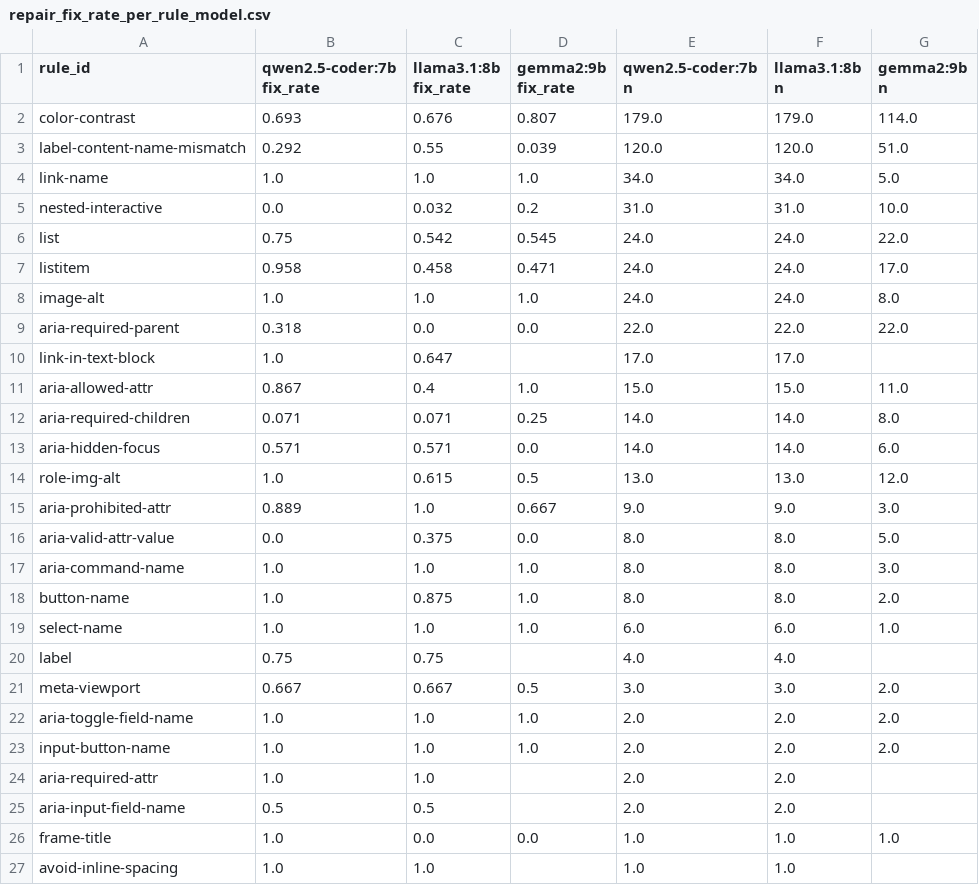
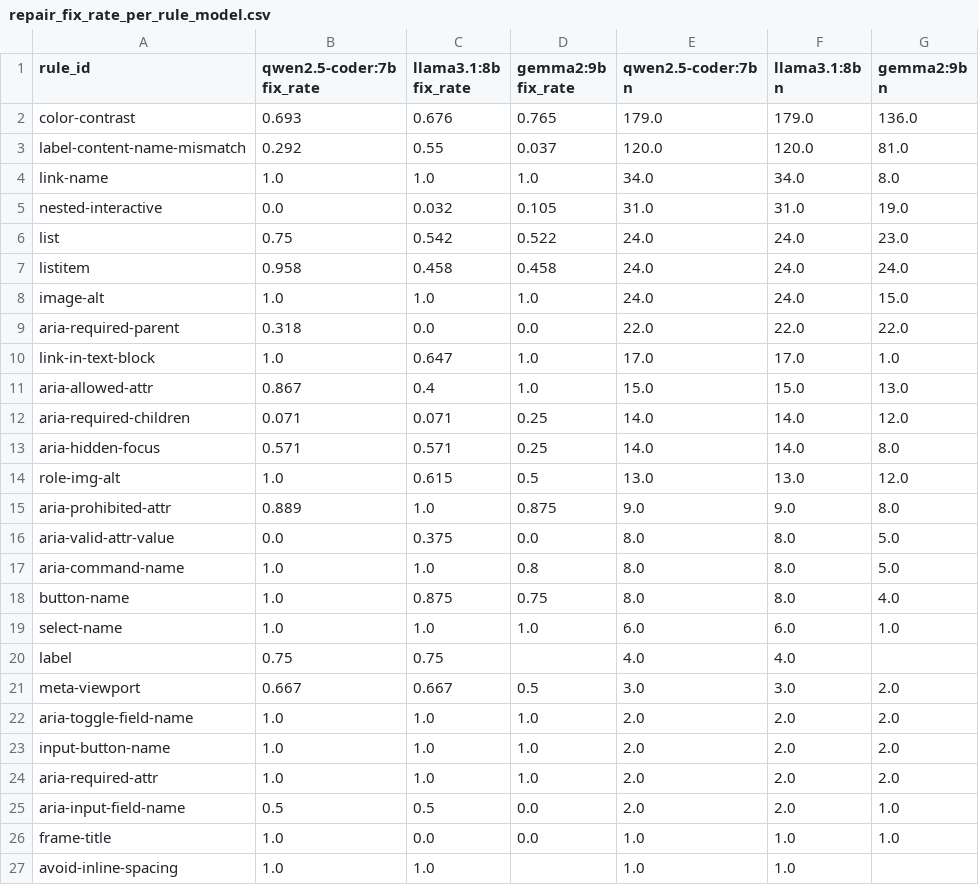
Before and after one commit to AyushVardhanOG/airline-a11y-audit, a CSV file: data/results/charts/repair_fix_rate_per_rule_model.csv, drawn as a sheet.

Commit message:
Step 5 full run: gemma2:9b progress 407/587 elements

```diff
--- a/data/results/charts/repair_fix_rate_per_rule_model.csv
+++ b/data/results/charts/repair_fix_rate_per_rule_model.csv
@@ -1,19 +1,19 @@
 rule_id,qwen2.5-coder:7b fix_rate,llama3.1:8b fix_rate,gemma2:9b fix_rate,qwen2.5-coder:7b n,llama3.1:8b n,gemma2:9b n
-color-contrast,0.693,0.676,0.807,179.0,179.0,114.0
-label-content-name-mismatch,0.292,0.55,0.039,120.0,120.0,51.0
-link-name,1.0,1.0,1.0,34.0,34.0,5.0
-nested-interactive,0.0,0.032,0.2,31.0,31.0,10.0
-list,0.75,0.542,0.545,24.0,24.0,22.0
-listitem,0.958,0.458,0.471,24.0,24.0,17.0
-image-alt,1.0,1.0,1.0,24.0,24.0,8.0
+color-contrast,0.693,0.676,0.765,179.0,179.0,136.0
+label-content-name-mismatch,0.292,0.55,0.037,120.0,120.0,81.0
+link-name,1.0,1.0,1.0,34.0,34.0,8.0
+nested-interactive,0.0,0.032,0.105,31.0,31.0,19.0
+list,0.75,0.542,0.522,24.0,24.0,23.0
+listitem,0.958,0.458,0.458,24.0,24.0,24.0
+image-alt,1.0,1.0,1.0,24.0,24.0,15.0
 aria-required-parent,0.318,0.0,0.0,22.0,22.0,22.0
-link-in-text-block,1.0,0.647,,17.0,17.0,
-aria-allowed-attr,0.867,0.4,1.0,15.0,15.0,11.0
-aria-required-children,0.071,0.071,0.25,14.0,14.0,8.0
-aria-hidden-focus,0.571,0.571,0.0,14.0,14.0,6.0
+link-in-text-block,1.0,0.647,1.0,17.0,17.0,1.0
+aria-allowed-attr,0.867,0.4,1.0,15.0,15.0,13.0
+aria-required-children,0.071,0.071,0.25,14.0,14.0,12.0
+aria-hidden-focus,0.571,0.571,0.25,14.0,14.0,8.0
 role-img-alt,1.0,0.615,0.5,13.0,13.0,12.0
-aria-prohibited-attr,0.889,1.0,0.667,9.0,9.0,3.0
+aria-prohibited-attr,0.889,1.0,0.875,9.0,9.0,8.0
 aria-valid-attr-value,0.0,0.375,0.0,8.0,8.0,5.0
-aria-command-name,1.0,1.0,1.0,8.0,8.0,3.0
-button-name,1.0,0.875,1.0,8.0,8.0,2.0
+aria-command-name,1.0,1.0,0.8,8.0,8.0,5.0
+button-name,1.0,0.875,0.75,8.0,8.0,4.0
 select-name,1.0,1.0,1.0,6.0,6.0,1.0
@@ -23,4 +23,4 @@ aria-toggle-field-name,1.0,1.0,1.0,2.0,2.0,2.0
 input-button-name,1.0,1.0,1.0,2.0,2.0,2.0
-aria-required-attr,1.0,1.0,,2.0,2.0,
-aria-input-field-name,0.5,0.5,,2.0,2.0,
+aria-required-attr,1.0,1.0,1.0,2.0,2.0,2.0
+aria-input-field-name,0.5,0.5,0.0,2.0,2.0,1.0
 frame-title,1.0,0.0,0.0,1.0,1.0,1.0
```
Also changed, not shown: data/results/charts/repair_fix_rate_per_model.csv, 8 other files.
